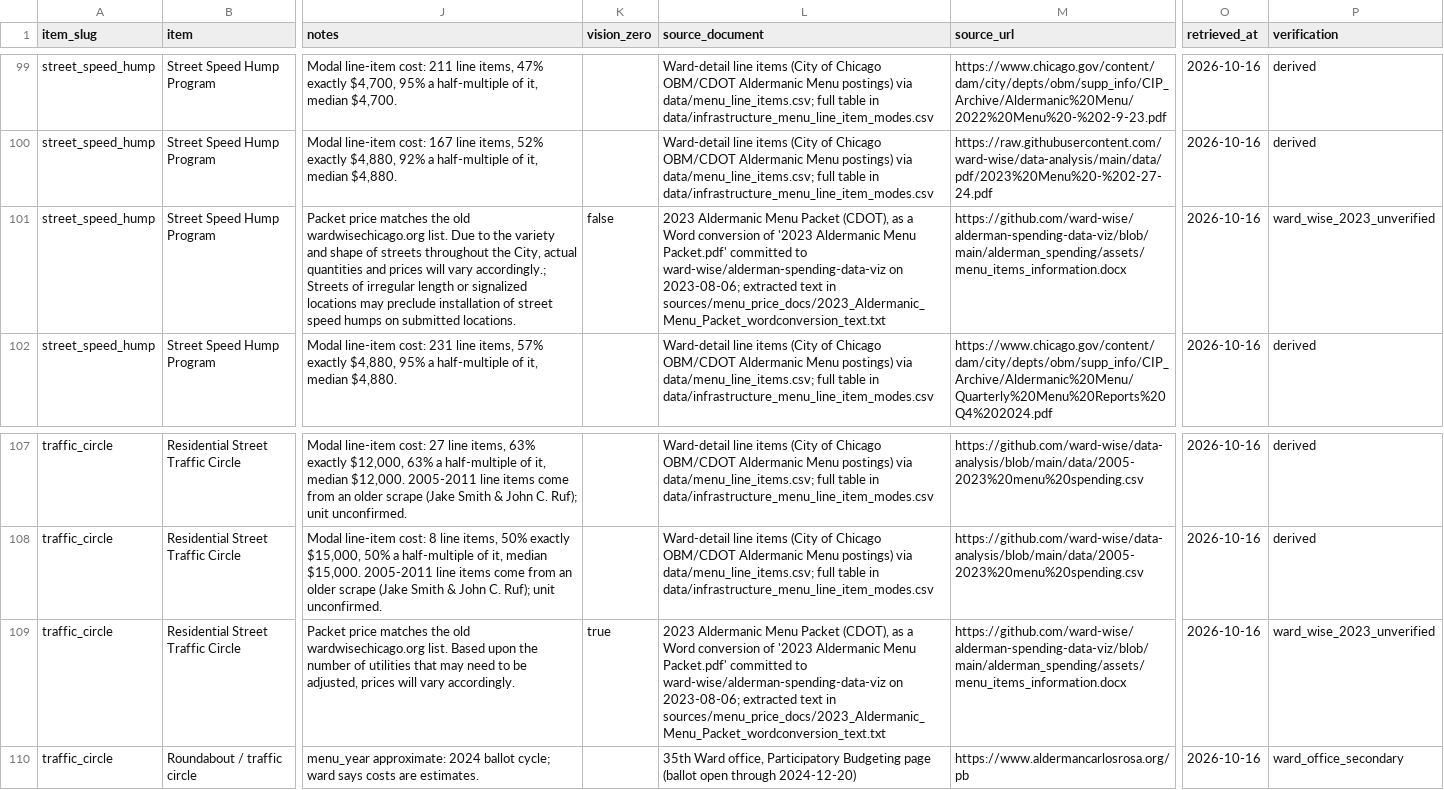
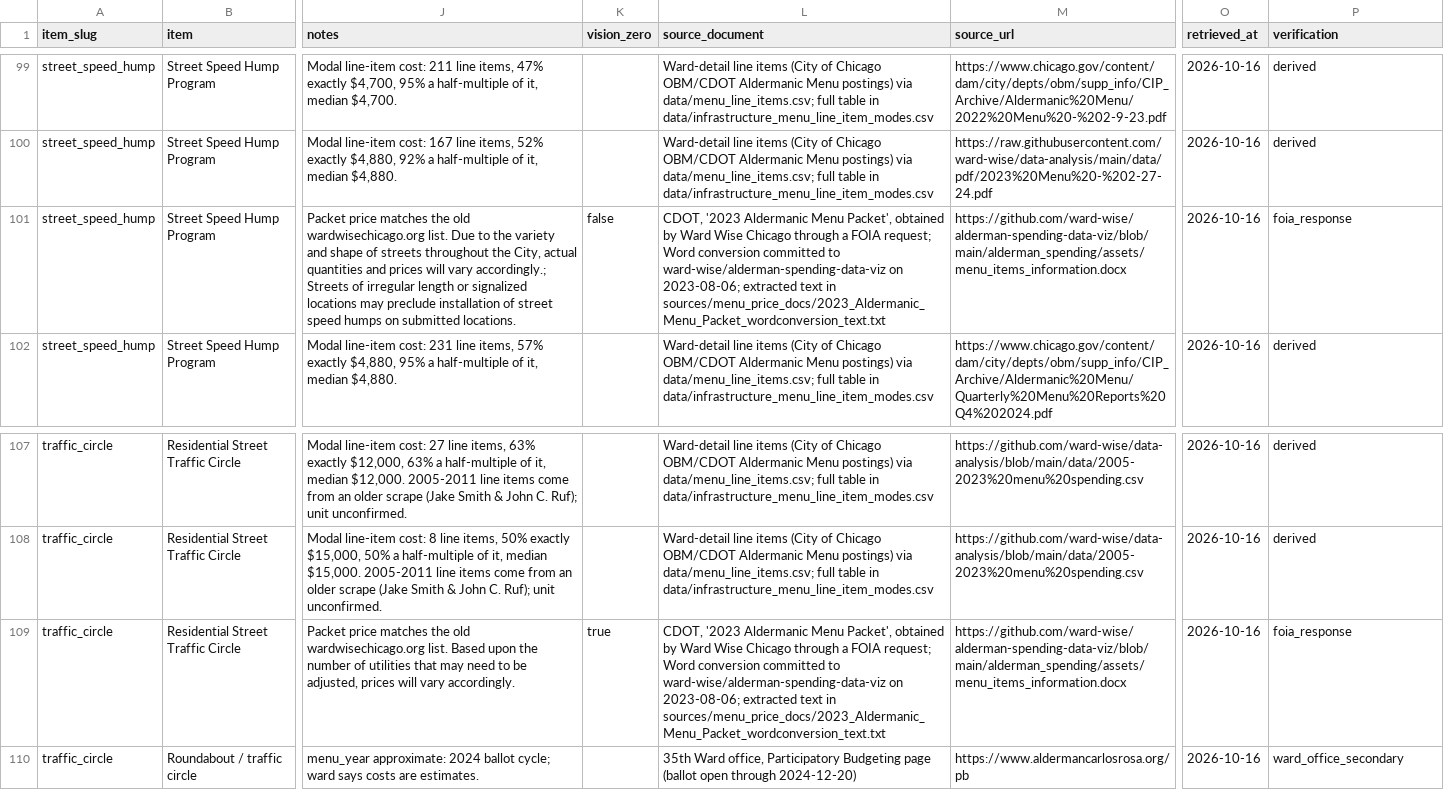
Before and after one commit to HarryBrisson/ward-wise-menu-data, a CSV file: data/infrastructure_menu.csv, drawn as a sheet; only a part is shown, gaps mark what is left out; the diff covers the shown part only; the diff names each change by its address in the sheet, - before the commit and + after, or states it on an @@ line.

Commit message:
v1.1.2: 2023 prices relabeled foia_response (CDOT packet via Ward Wise Chicago FOIA); per-block standardization note reworded

```diff
--- a/data/infrastructure_menu.csv
+++ b/data/infrastructure_menu.csv
-L101 (source_document): 2023 Aldermanic Menu Packet (CDOT), as a Word conversion of '2023 Aldermanic Menu Packet.pdf' committed to…
+L101 (source_document): CDOT, '2023 Aldermanic Menu Packet', obtained by Ward Wise Chicago through a FOIA request; Word conversion committed to…
-P101 (verification): ward_wise_2023_unverified
+P101 (verification): foia_response
-L109 (source_document): 2023 Aldermanic Menu Packet (CDOT), as a Word conversion of '2023 Aldermanic Menu Packet.pdf' committed to…
+L109 (source_document): CDOT, '2023 Aldermanic Menu Packet', obtained by Ward Wise Chicago through a FOIA request; Word conversion committed to…
-P109 (verification): ward_wise_2023_unverified
+P109 (verification): foia_response
```
Also changed, not shown: 49 edited cells elsewhere in this file, 5 other files.
